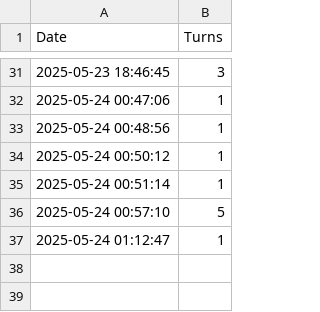
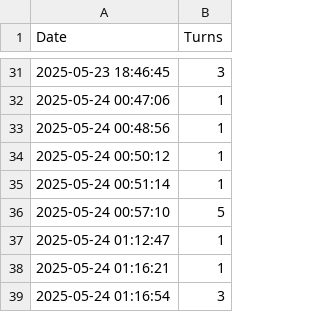
Before and after one commit to roeinativ/battleship-game, a CSV file: stat.csv, drawn as a sheet; only a part is shown, gaps mark what is left out.

```diff
--- a/stat.csv
+++ b/stat.csv
@@ -37 +37,3 @@ Date,Turns
 2025-05-24 01:12:47,1
+2025-05-24 01:16:21,1
+2025-05-24 01:16:54,3
```
Also changed, not shown: 7 other files.
